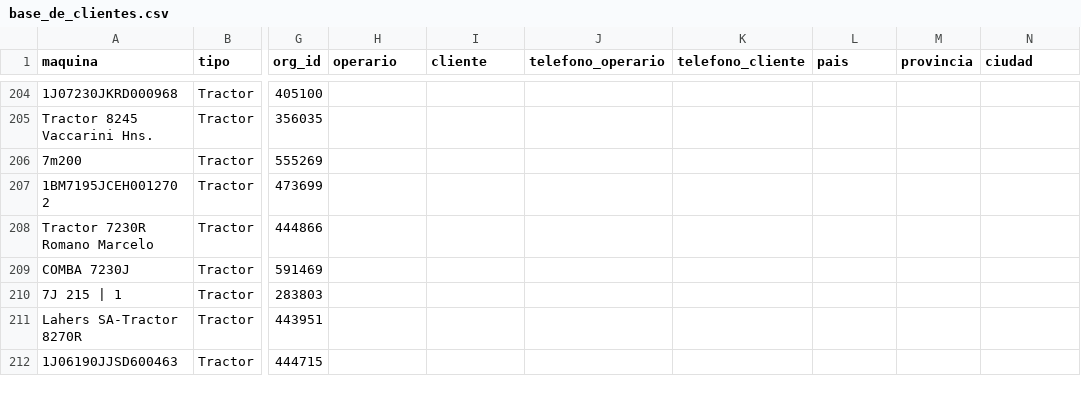
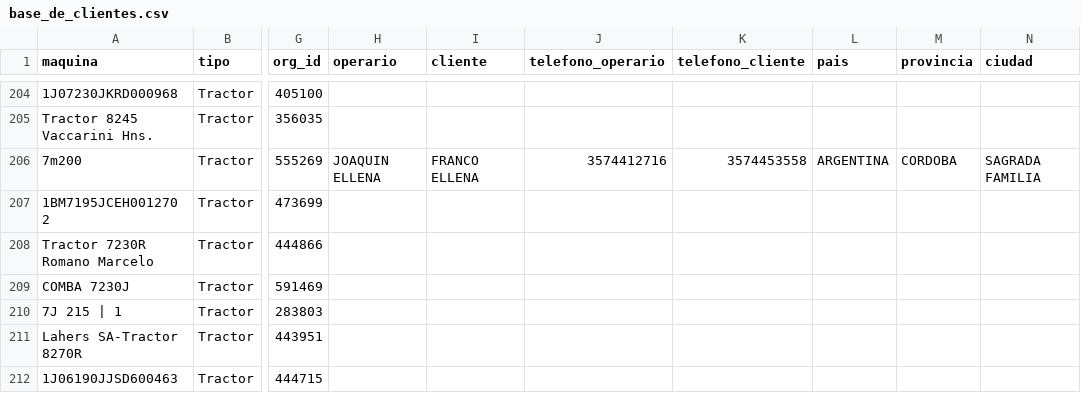
Before and after one commit to s-dagatti/crack_del_campo, a CSV file: data/base_de_clientes.csv, drawn as a sheet; only a part is shown, gaps mark what is left out; the diff names each change by its address in the sheet, - before the commit and + after, or states it on an @@ line.

Commit message:
Actualiza participante 1J07200CER3000176

```diff
--- a/data/base_de_clientes.csv
+++ b/data/base_de_clientes.csv
-H206 (operario): (empty)
+H206 (operario): JOAQUIN ELLENA
-I206 (cliente): (empty)
+I206 (cliente): FRANCO ELLENA
-J206 (telefono_operario): (empty)
+J206 (telefono_operario): 3574412716
-K206 (telefono_cliente): (empty)
+K206 (telefono_cliente): 3574453558
-L206 (pais): (empty)
+L206 (pais): ARGENTINA
-M206 (provincia): (empty)
+M206 (provincia): CORDOBA
-N206 (ciudad): (empty)
+N206 (ciudad): SAGRADA FAMILIA
```
